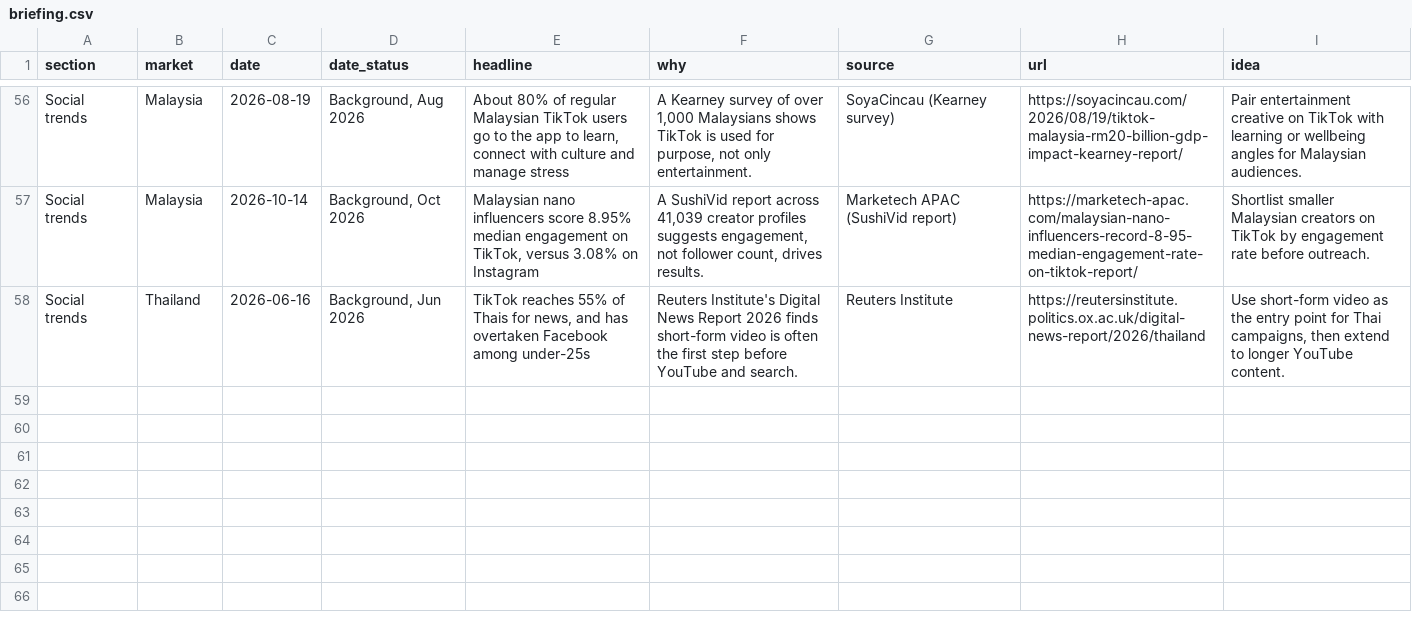
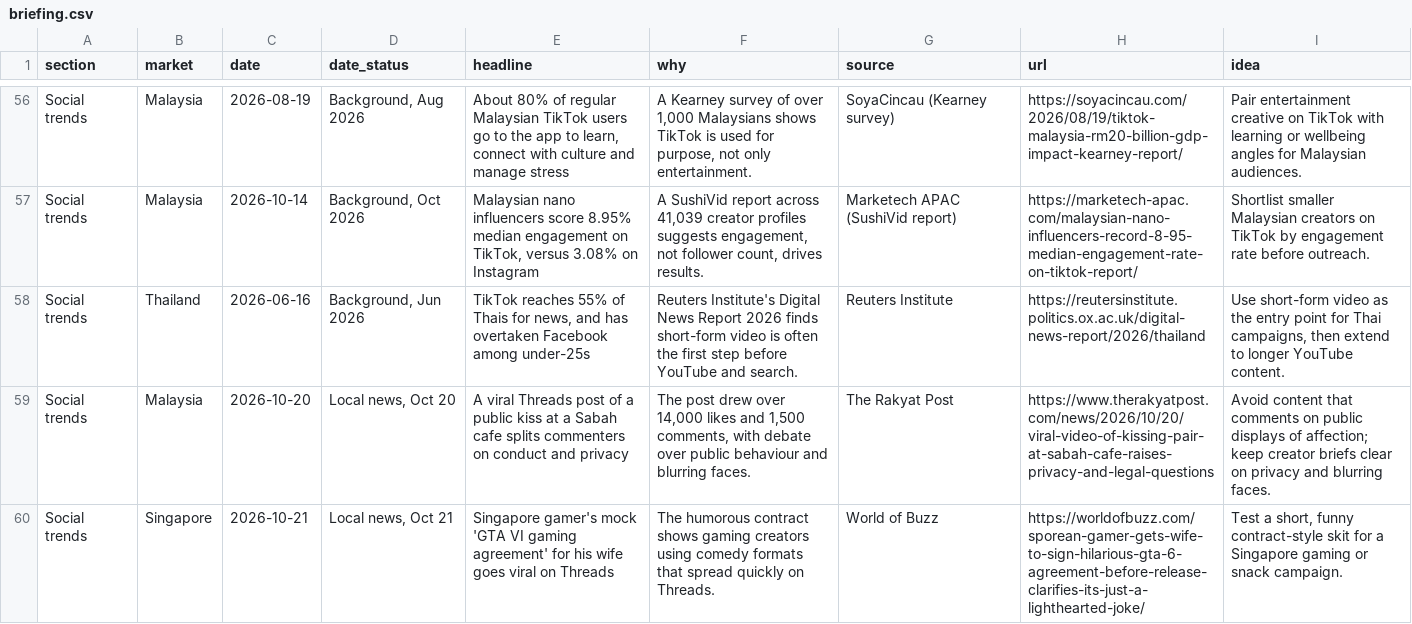
Before and after one commit to DSMNDh/Daily_Brief, a CSV file: data/briefing.csv, drawn as a sheet; only a part is shown, gaps mark what is left out.

```diff
--- a/data/briefing.csv
+++ b/data/briefing.csv
@@ -58 +58,3 @@ Social trends,Malaysia,2026-10-14,"Background, Oct 2026","Malaysian nano influen
 Social trends,Thailand,2026-06-16,"Background, Jun 2026","TikTok reaches 55% of Thais for news, and has overtaken Facebook among under-25s",Reuters Institute's Digital News Report 2026 finds short-form video is often the first step before YouTube and search.,Reuters Institute,https://reutersinstitute.politics.ox.ac.uk/digital-news-report/2026/thailand,"Use short-form video as the entry point for Thai campaigns, then extend to longer YouTube content."
+Social trends,Malaysia,2026-10-20,"Local news, Oct 20",A viral Threads post of a public kiss at a Sabah cafe splits commenters on conduct and privacy,"The post drew over 14,000 likes and 1,500 comments, with debate over public behaviour and blurring faces.",The Rakyat Post,https://www.therakyatpost.com/news/2026/10/20/viral-video-of-kissing-pair-at-sabah-cafe-raises-privacy-and-legal-questions,Avoid content that comments on public displays of affection; keep creator briefs clear on privacy and blurring faces.
+Social trends,Singapore,2026-10-21,"Local news, Oct 21",Singapore gamer's mock 'GTA VI gaming agreement' for his wife goes viral on Threads,The humorous contract shows gaming creators using comedy formats that spread quickly on Threads.,World of Buzz,https://worldofbuzz.com/sporean-gamer-gets-wife-to-sign-hilarious-gta-6-agreement-before-release-clarifies-its-just-a-lighthearted-joke/,"Test a short, funny contract-style skit for a Singapore gaming or snack campaign."
```
Also changed, not shown: 1 other file.
